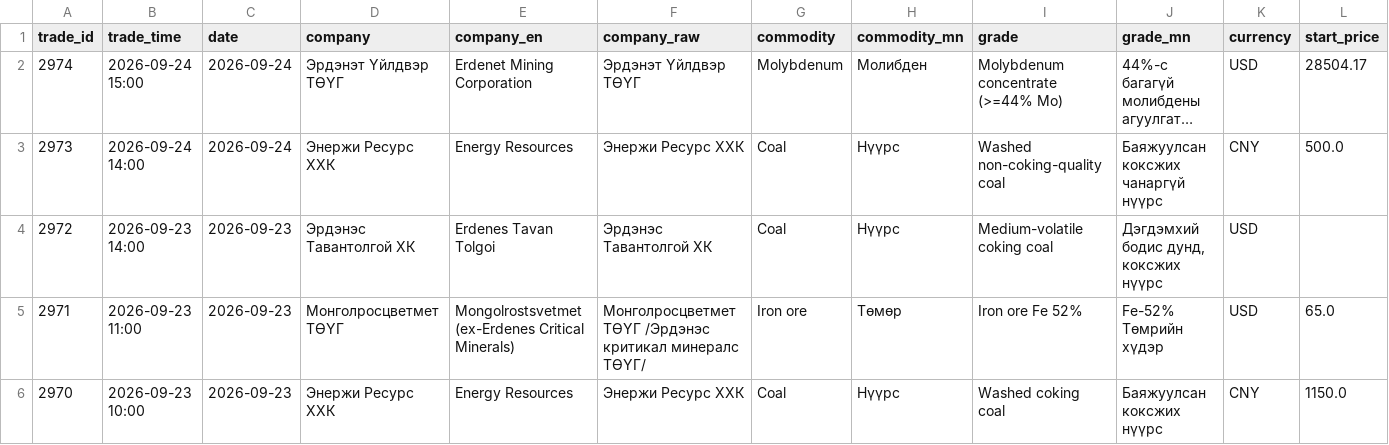
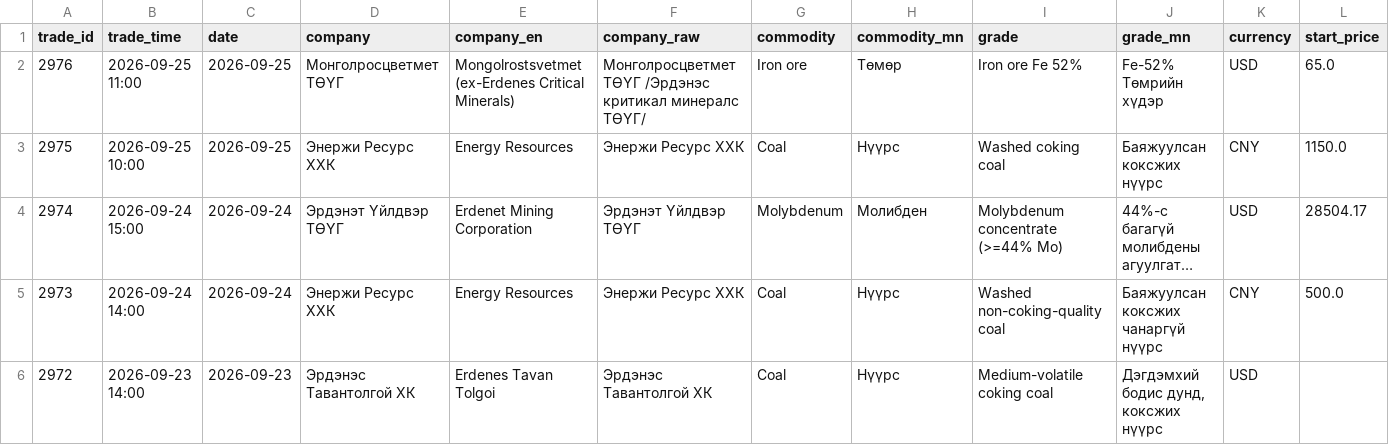
Before and after one commit to puje22/comex2026, a CSV file: data/trades.csv, drawn as a sheet; only a part is shown; the shorter side is filled out with more unchanged rows; long unchanged cells end in …; rows hold the shown columns only; the diff names each change by its address in the sheet, - before the commit and + after, or states it on an @@ line.

```diff
--- a/data/trades.csv
+++ b/data/trades.csv
+row 2: 2976 | 2026-09-25 11:00 | 2026-09-25 | Монголросцветмет ТӨҮГ | Mongolrostsvetmet (ex-Erdenes Critical Minerals) | Монголросцветмет ТӨҮГ /Эрдэнэс критикал минералс ТӨҮГ/ | Iron ore | Төмөр | Iron ore Fe 52% | Fe-52% Төмрийн хүдэр | USD | 65.0
+row 3: 2975 | 2026-09-25 10:00 | 2026-09-25 | Энержи Ресурс ХХК | Energy Resources | Энержи Ресурс ХХК | Coal | Нүүрс | Washed coking coal | Баяжуулсан коксжих нүүрс | CNY | 1150.0
```
Also changed, not shown: data/contracts.csv, data/notices.csv.
